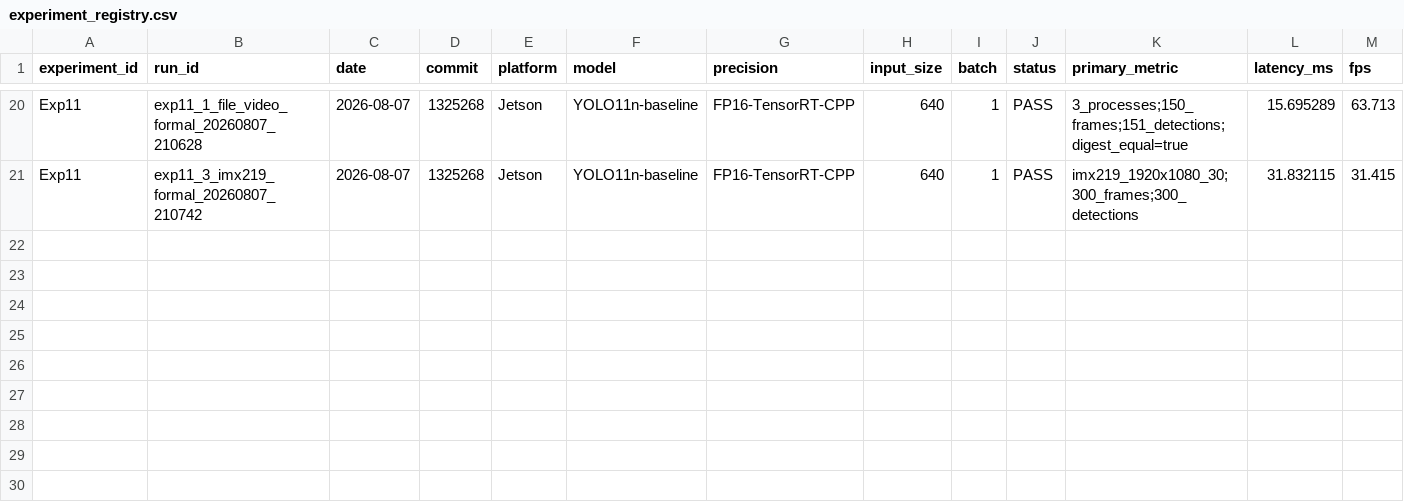
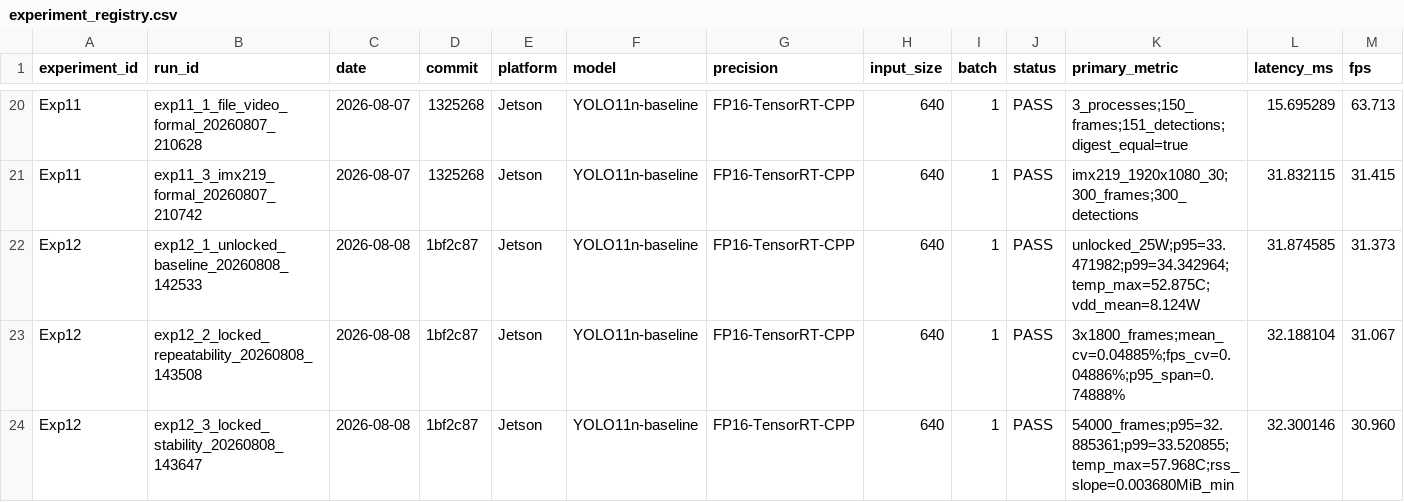
Before and after one commit to FlankKaicoder/jetson-ppe-deploy-opt, a CSV file: results/experiment_registry.csv, drawn as a sheet; only a part is shown, gaps mark what is left out; rows hold the shown columns only; the diff names each change by its address in the sheet, - before the commit and + after, or states it on an @@ line.

Commit message:
docs: record Exp12 Jetson stability results

```diff
--- a/results/experiment_registry.csv
+++ b/results/experiment_registry.csv
+row 22: Exp12 | exp12_1_unlocked_baseline_20260808_142533 | 2026-08-08 | 1bf2c87 | Jetson | YOLO11n-baseline | FP16-TensorRT-CPP | 640 | 1 | PASS | unlocked_25W;p95=33.471982;p99=34.342964;temp_max=52.875C;vdd_mean=8.124W | 31.874585 | 31.373
+row 23: Exp12 | exp12_2_locked_repeatability_20260808_143508 | 2026-08-08 | 1bf2c87 | Jetson | YOLO11n-baseline | FP16-TensorRT-CPP | 640 | 1 | PASS | 3x1800_frames;mean_cv=0.04885%;fps_cv=0.04886%;p95_span=0.74888% | 32.188104 | 31.067
+row 24: Exp12 | exp12_3_locked_stability_20260808_143647 | 2026-08-08 | 1bf2c87 | Jetson | YOLO11n-baseline | FP16-TensorRT-CPP | 640 | 1 | PASS | 54000_frames;p95=32.885361;p99=33.520855;temp_max=57.968C;rss_slope=0.003680MiB_min | 32.300146 | 30.960
```
Also changed, not shown: 8 other files.
